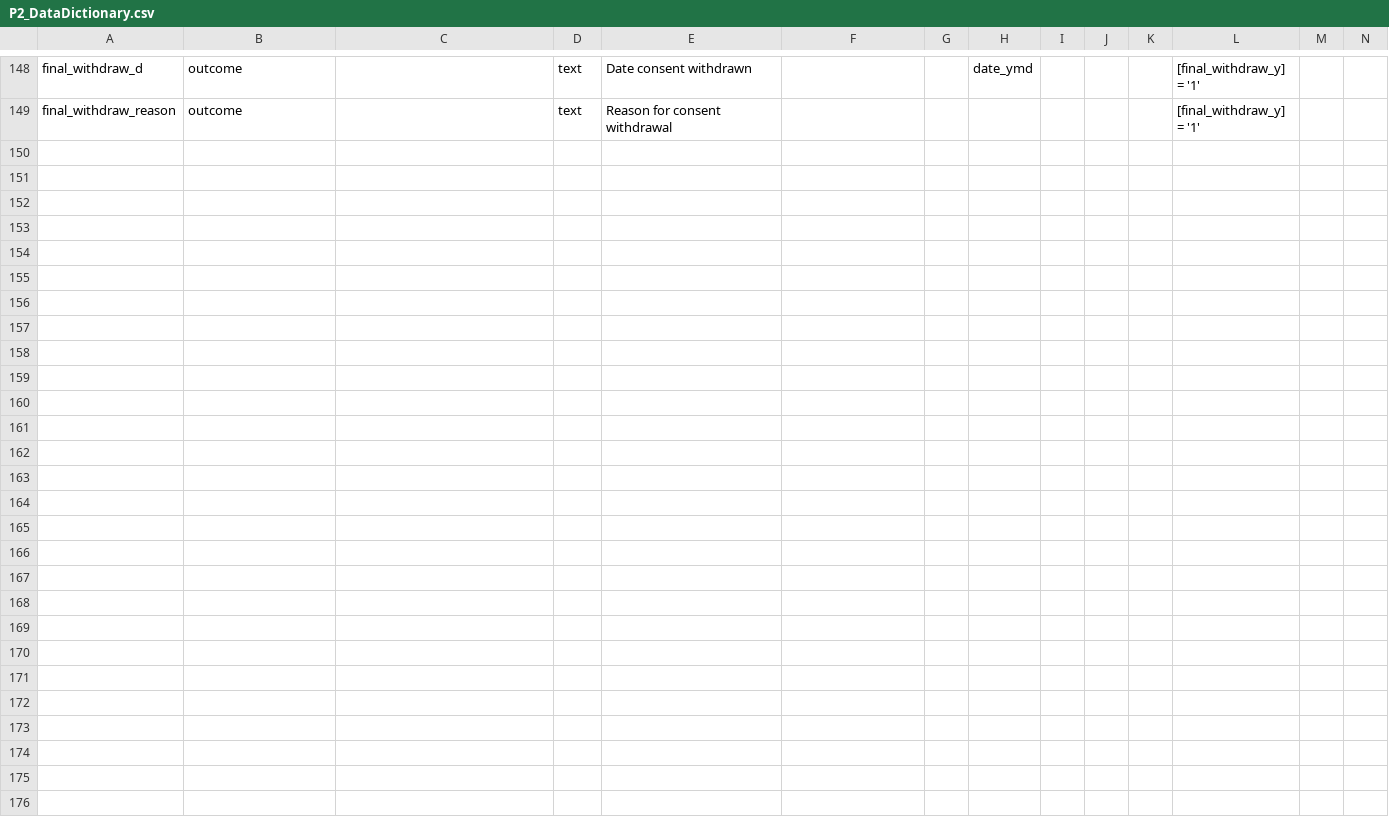
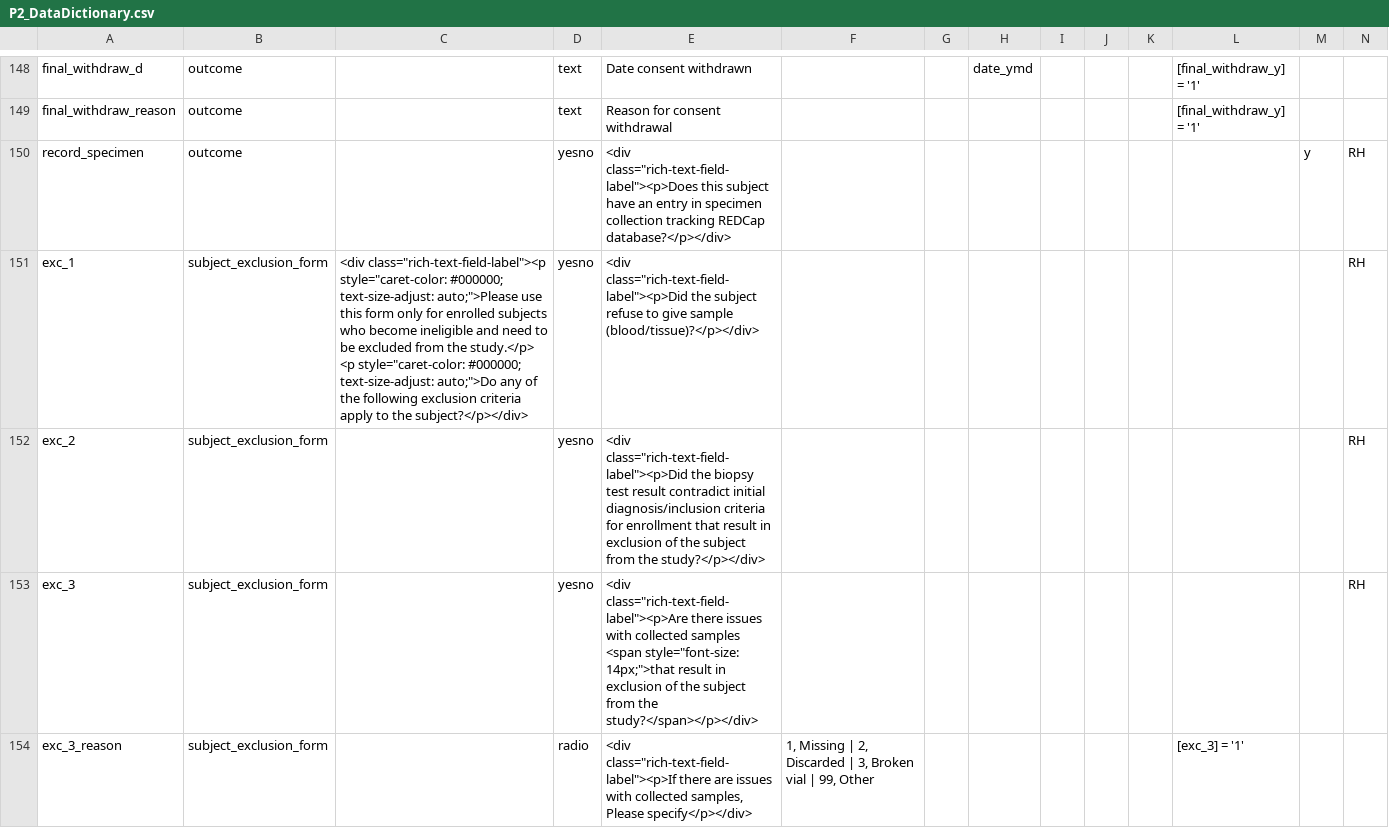
Before and after one commit to firaswehbe/U54NigeriaCode, a CSV file: config/P2_DataDictionary.csv, drawn as a sheet; only a part is shown, gaps mark what is left out; rows hold the shown columns only; the diff covers the shown part only; the diff names each change by its address in the sheet, - before the commit and + after, or states it on an @@ line.

```diff
--- a/config/P2_DataDictionary.csv
+++ b/config/P2_DataDictionary.csv
+row 150: record_specimen | outcome |  | yesno | <div class="rich-text-field-label"><p>Does this subject have an entry in specimen collection tracking REDCap database?</p></div> |  |  |  |  |  |  |  | y | RH
+row 151: exc_1 | subject_exclusion_form | <div class="rich-text-field-label"><p style="caret-color: #000000; text-size-adjust: auto;">Please use this form only for enrolled subjects who become ineligible and need to be excluded from the study.</p> <p style="caret-color: #000000; text-size-adjust: auto;">Do any of the following exclusion criteria apply to the subject?</p></div> | yesno | <div class="rich-text-field-label"><p>Did the subject refuse to give sample (blood/tissue)?</p></div> |  |  |  |  |  |  |  |  | RH
+row 152: exc_2 | subject_exclusion_form |  | yesno | <div class="rich-text-field-label"><p>Did the biopsy test result contradict initial diagnosis/inclusion criteria for enrollment that result in exclusion of the subject from the study?</p></div> |  |  |  |  |  |  |  |  | RH
+row 153: exc_3 | subject_exclusion_form |  | yesno | <div class="rich-text-field-label"><p>Are there issues with collected samples <span style="font-size: 14px;">that result in exclusion of the subject from the study?</span></p></div> |  |  |  |  |  |  |  |  | RH
+row 154: exc_3_reason | subject_exclusion_form |  | radio | <div class="rich-text-field-label"><p>If there are issues with collected samples, Please specify</p></div> | 1, Missing | 2, Discarded | 3, Broken vial | 99, Other |  |  |  |  |  | [exc_3] = '1'
```
Also changed, not shown: 4 added rows and 1 edited cell elsewhere in this file, config/P1_DataDictionary.csv.
